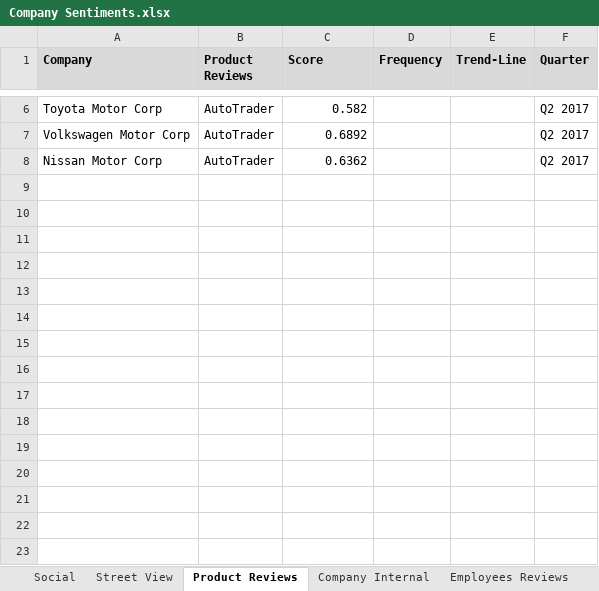
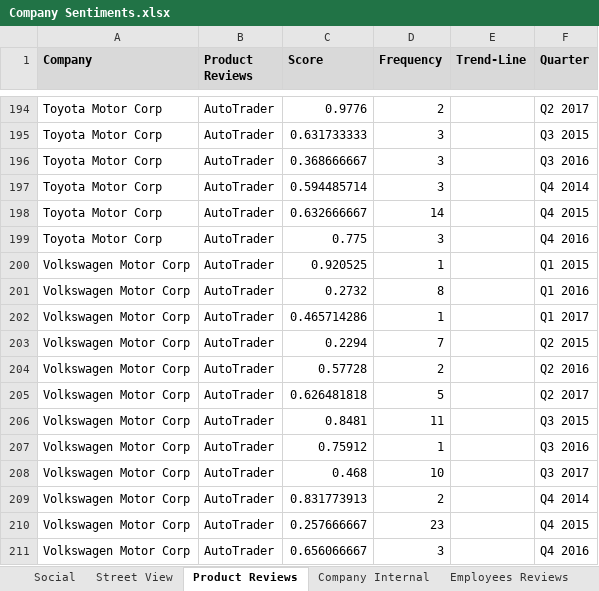
Before and after one commit to rshahabadi1987/senantech, an Excel workbook: Company Sentiments.xlsx, sheet Product Reviews, drawn as a sheet; only a part is shown, gaps mark what is left out; values as stored, in another font and other column widths than the file's, no borders; removed rows and columns are numbered as before the commit, all else as after; the diff covers the shown part only; the diff names each change by its address in the sheet, - before the commit and + after, or states it on an @@ line.

Commit message:
Add files via upload

```diff
--- a/Company Sentiments.xlsx (sheet Product Reviews)
+++ b/Company Sentiments.xlsx (sheet Product Reviews)
-C194 (Score): 0.582
+C194 (Score): 0.9776
-D194 (Frequency): (empty)
+D194 (Frequency): 2
+row 195: Toyota Motor Corp | AutoTrader | 0.631733333 | 3 |  | Q3 2015
+row 196: Toyota Motor Corp | AutoTrader | 0.368666667 | 3 |  | Q3 2016
+row 197: Toyota Motor Corp | AutoTrader | 0.594485714 | 3 |  | Q4 2014
+row 198: Toyota Motor Corp | AutoTrader | 0.632666667 | 14 |  | Q4 2015
+row 199: Toyota Motor Corp | AutoTrader | 0.775 | 3 |  | Q4 2016
+row 200: Volkswagen Motor Corp | AutoTrader | 0.920525 | 1 |  | Q1 2015
+row 201: Volkswagen Motor Corp | AutoTrader | 0.2732 | 8 |  | Q1 2016
+row 202: Volkswagen Motor Corp | AutoTrader | 0.465714286 | 1 |  | Q1 2017
+row 203: Volkswagen Motor Corp | AutoTrader | 0.2294 | 7 |  | Q2 2015
+row 204: Volkswagen Motor Corp | AutoTrader | 0.57728 | 2 |  | Q2 2016
-C205 (Score): 0.6892
+C205 (Score): 0.626481818
-D205 (Frequency): (empty)
+D205 (Frequency): 5
-row 8: Nissan Motor Corp | AutoTrader | 0.6362 |  |  | Q2 2017
+row 206: Volkswagen Motor Corp | AutoTrader | 0.8481 | 11 |  | Q3 2015
+row 207: Volkswagen Motor Corp | AutoTrader | 0.75912 | 1 |  | Q3 2016
+row 208: Volkswagen Motor Corp | AutoTrader | 0.468 | 10 |  | Q3 2017
+row 209: Volkswagen Motor Corp | AutoTrader | 0.831773913 | 2 |  | Q4 2014
+row 210: Volkswagen Motor Corp | AutoTrader | 0.257666667 | 23 |  | Q4 2015
+row 211: Volkswagen Motor Corp | AutoTrader | 0.656066667 | 3 |  | Q4 2016
```
Also changed, not shown: 190 added rows, 2 removed rows and 4 edited cells elsewhere in this sheet, sheet Street View.
